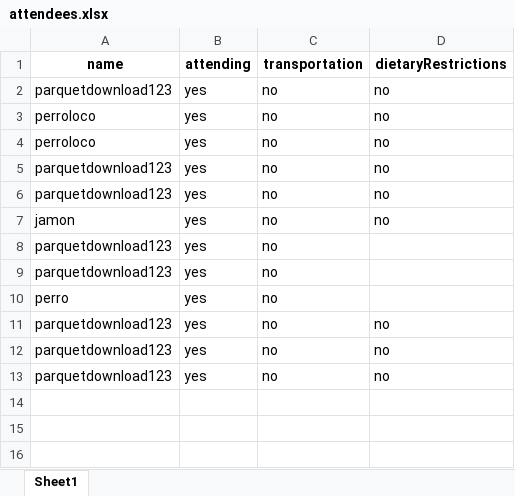
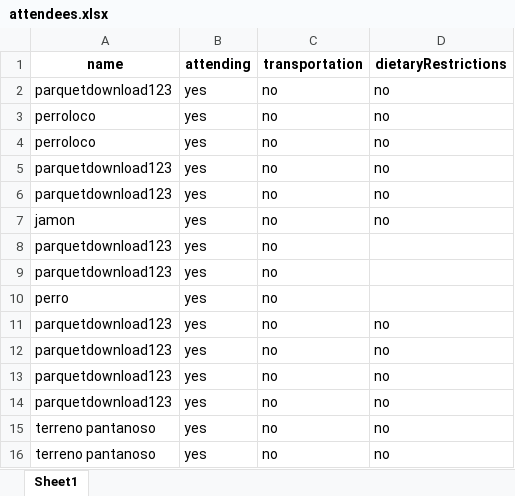
Before and after one commit to Geuens/Geuens.github.io, an Excel workbook: attendees.xlsx, sheet Sheet1, drawn as a sheet; values as stored, in another font and other column widths than the file's, no borders; the diff names each change by its address in the sheet, - before the commit and + after, or states it on an @@ line.

```diff
--- a/attendees.xlsx (sheet Sheet1)
+++ b/attendees.xlsx (sheet Sheet1)
+row 14: parquetdownload123 | yes | no | no
+row 15: terreno pantanoso | yes | no | no
+row 16: terreno pantanoso | yes | no | no
```
Also changed, not shown: 17 other files.
